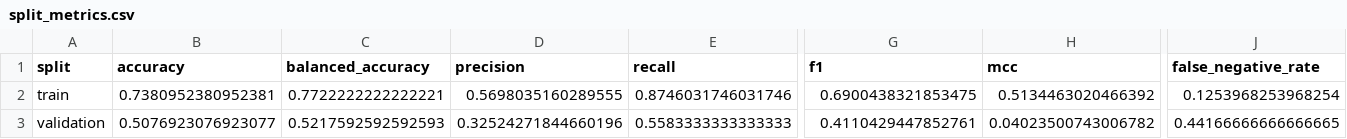
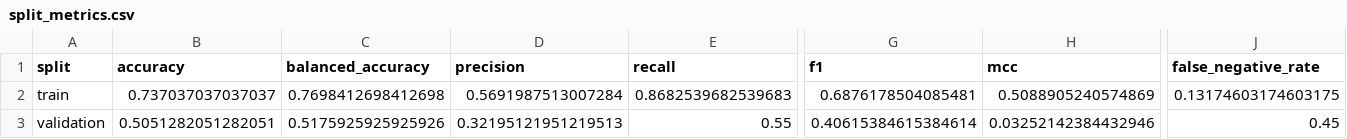
Before and after one commit to DylanSuniaga/NoScopeAIProject, a CSV file: data/csgo_generated/split_metrics.csv, drawn as a sheet; only a part is shown, gaps mark what is left out; the diff covers the shown part only; the diff names each change by its address in the sheet, - before the commit and + after, or states it on an @@ line.

Commit message:
Update detection parameters and refine evaluation metrics for improved accuracy

```diff
--- a/data/csgo_generated/split_metrics.csv
+++ b/data/csgo_generated/split_metrics.csv
-B2 (accuracy): 0.7380952380952381
+B2 (accuracy): 0.737037037037037
-C2 (balanced_accuracy): 0.7722222222222221
+C2 (balanced_accuracy): 0.7698412698412698
-D2 (precision): 0.5698035160289555
+D2 (precision): 0.5691987513007284
-E2 (recall): 0.8746031746031746
+E2 (recall): 0.8682539682539683
-G2 (f1): 0.6900438321853475
+G2 (f1): 0.6876178504085481
-H2 (mcc): 0.5134463020466392
+H2 (mcc): 0.5088905240574869
-J2 (false_negative_rate): 0.1253968253968254
+J2 (false_negative_rate): 0.13174603174603175
-B3 (accuracy): 0.5076923076923077
+B3 (accuracy): 0.5051282051282051
-C3 (balanced_accuracy): 0.5217592592592593
+C3 (balanced_accuracy): 0.5175925925925926
-D3 (precision): 0.32524271844660196
+D3 (precision): 0.32195121951219513
-E3 (recall): 0.5583333333333333
+E3 (recall): 0.55
-G3 (f1): 0.4110429447852761
+G3 (f1): 0.40615384615384614
-H3 (mcc): 0.04023500743006782
+H3 (mcc): 0.03252142384432946
-J3 (false_negative_rate): 0.44166666666666665
+J3 (false_negative_rate): 0.45
```
Also changed, not shown: 32 edited cells elsewhere in this file, data/csgo_generated/bayes_reference.csv, data/csgo_generated/evaluation_metrics.csv, 5 other files.
